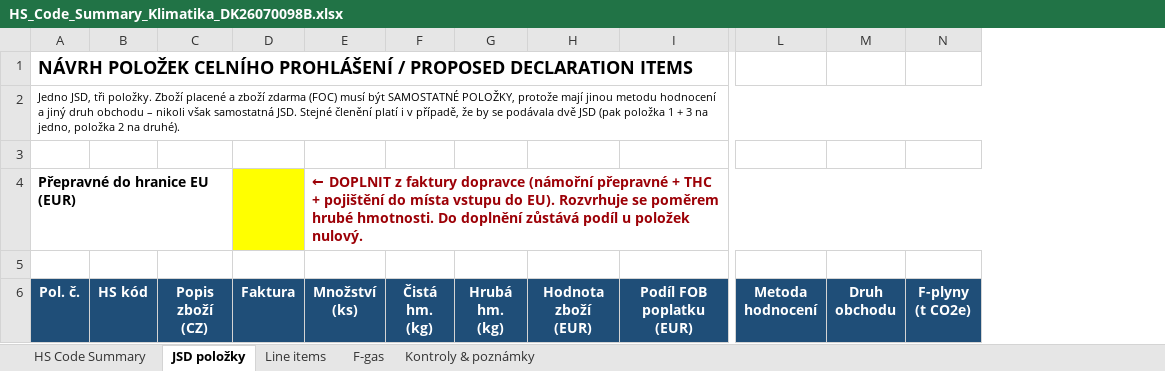
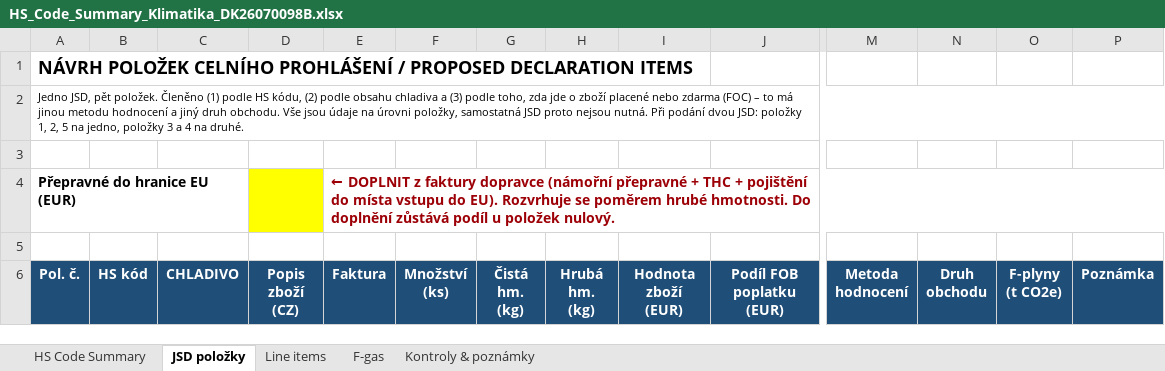
Before and after one commit to Kseni-ia/customs, an Excel workbook: output/HS_Code_Summary_Klimatika_DK26070098B.xlsx, sheet JSD položky, drawn as a sheet; only a part is shown, gaps mark what is left out; values as stored, in another font and other column widths than the file's, no borders; removed rows and columns are numbered as before the commit, all else as after; the diff covers the shown part only; the diff names each change by its address in the sheet, - before the commit and + after, or states it on an @@ line.

```diff
--- a/output/HS_Code_Summary_Klimatika_DK26070098B.xlsx (sheet JSD položky)
+++ b/output/HS_Code_Summary_Klimatika_DK26070098B.xlsx (sheet JSD položky)
+column C (CHLADIVO), empty
+column P (Poznámka), empty
-A2 (Pol. č.): Jedno JSD, tři položky. Zboží placené a zboží zdarma (FOC) musí být SAMOSTATNÉ POLOŽKY, protože mají jinou metodu hodnocení a jiný druh obchodu – nikoli však samostatná JSD. Stejné členění platí i v případě, že by se podávala dvě JSD (pak položka 1 + 3 na jedno, položka 2 na druhé).
+A2 (Pol. č.): Jedno JSD, pět položek. Členěno (1) podle HS kódu, (2) podle obsahu chladiva a (3) podle toho, zda jde o zboží placené nebo zdarma (FOC) – to má jinou metodu hodnocení a jiný druh obchodu. Vše jsou údaje na úrovni položky, samostatná JSD proto nejsou nutná. Při podání dvou JSD: položky 1, 2, 5 na jedno, položky 3 a 4 na druhé.
-D4 fill: none
+D4 fill: #FFFF00
-E4 (Faktura): (empty)
+E4 (Faktura): ← DOPLNIT z faktury dopravce (námořní přepravné + THC + pojištění do místa vstupu do EU). Rozvrhuje se poměrem hrubé hmotnosti. Do doplnění zůstává podíl u položek nulový.
-E4 fill: #FFFF00
+E4 fill: none
+E4:P4 merged
-F4 (Množství (ks)): ← DOPLNIT z faktury dopravce (námořní přepravné + THC + pojištění do místa vstupu do EU). Rozvrhuje se poměrem hrubé hmotnosti. Do doplnění zůstává podíl u položek nulový.
+F4 (Množství (ks)): (empty)
-E4:N4 merged
```
Also changed, not shown: 2 added rows, 20 edited cells and cell formats elsewhere in this sheet, sheet HS Code Summary, sheet Kontroly & poznámky, formulas that keep their value.
